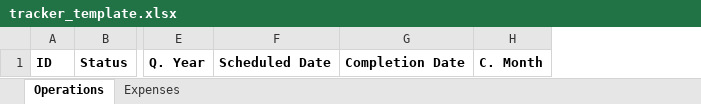
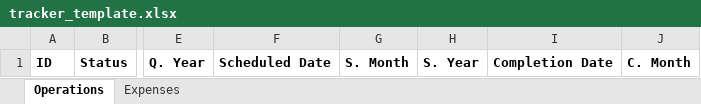
Before and after one commit to RobStaalduinen/bigtrees, an Excel workbook: lib/tracker_template.xlsx, sheet Operations, drawn as a sheet; only a part is shown, gaps mark what is left out; values as stored, in another font and other column widths than the file's, no borders; the diff names each change by its address in the sheet, - before the commit and + after, or states it on an @@ line.

```diff
--- a/lib/tracker_template.xlsx (sheet Operations)
+++ b/lib/tracker_template.xlsx (sheet Operations)
+column G, row 1: S. Month
+column H, row 1: S. Year
```
Also changed, not shown: 33 other files.
